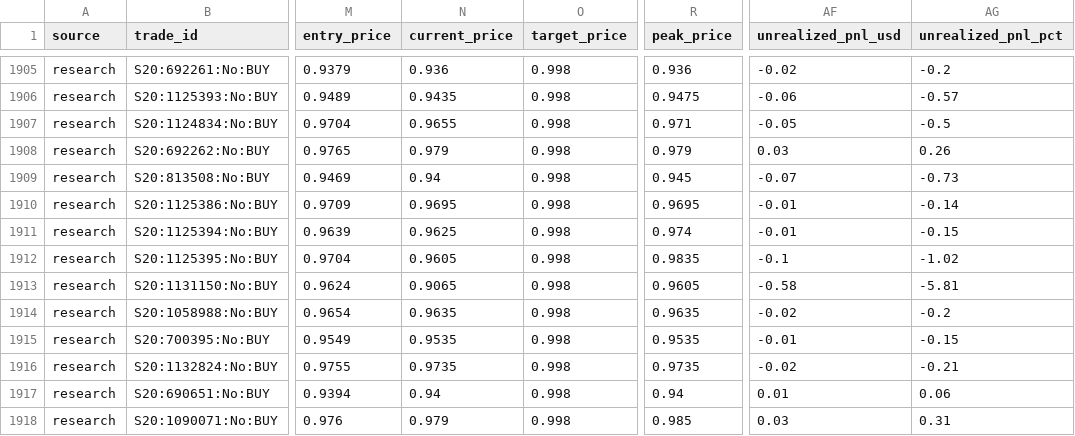
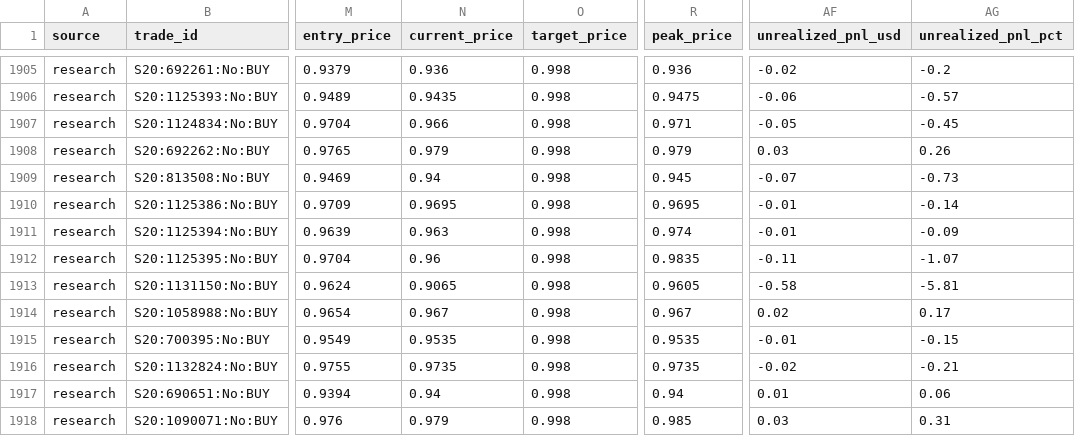
Before and after one commit to aguamarinac2-netizen/quant-polymarket-trackrecord, a CSV file: trades_all.csv, drawn as a sheet; only a part is shown, gaps mark what is left out; the diff covers the shown part only; the diff names each change by its address in the sheet, - before the commit and + after, or states it on an @@ line.

```diff
--- a/trades_all.csv
+++ b/trades_all.csv
-N1907 (current_price): 0.9655
+N1907 (current_price): 0.966
-AG1907 (unrealized_pnl_pct): -0.5
+AG1907 (unrealized_pnl_pct): -0.45
-N1911 (current_price): 0.9625
+N1911 (current_price): 0.963
-AG1911 (unrealized_pnl_pct): -0.15
+AG1911 (unrealized_pnl_pct): -0.09
-N1912 (current_price): 0.9605
+N1912 (current_price): 0.96
-AF1912 (unrealized_pnl_usd): -0.1
+AF1912 (unrealized_pnl_usd): -0.11
-AG1912 (unrealized_pnl_pct): -1.02
+AG1912 (unrealized_pnl_pct): -1.07
-N1914 (current_price): 0.9635
+N1914 (current_price): 0.967
-R1914 (peak_price): 0.9635
+R1914 (peak_price): 0.967
-AF1914 (unrealized_pnl_usd): -0.02
+AF1914 (unrealized_pnl_usd): 0.02
-AG1914 (unrealized_pnl_pct): -0.2
+AG1914 (unrealized_pnl_pct): 0.17
```
Also changed, not shown: 1 added row and 19 edited cells elsewhere in this file, 7 other files.
